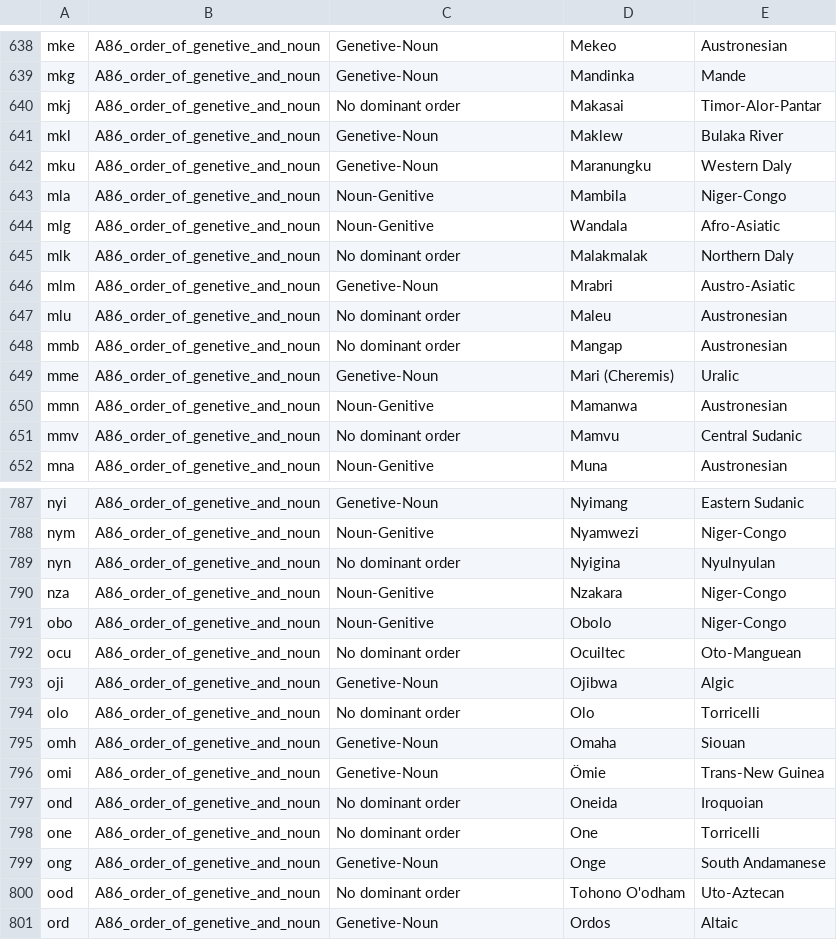
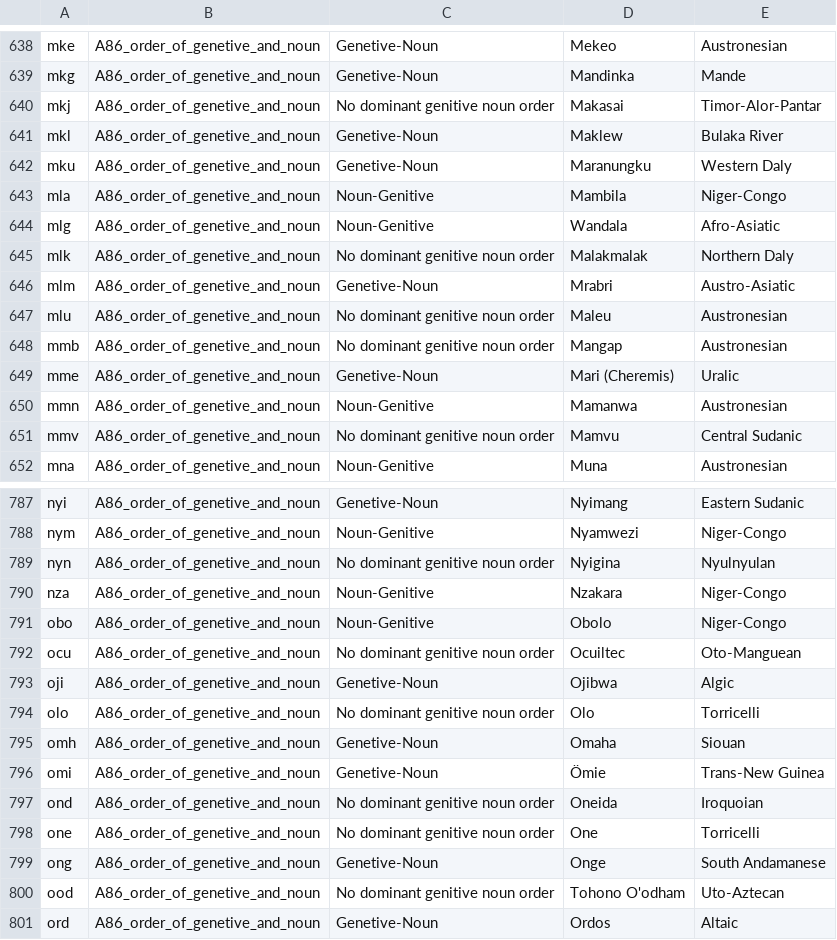
Before and after one commit to Eszettfors/DH-Tools-universals, a CSV file: Processed/86A.csv, drawn as a sheet; only a part is shown, gaps mark what is left out; the diff covers the shown part only.

```diff
--- a/Processed/86A.csv
+++ b/Processed/86A.csv
@@ -639,3 +639,3 @@ mke,A86_order_of_genetive_and_noun,Genetive-Noun,Mekeo,Austronesian
 mkg,A86_order_of_genetive_and_noun,Genetive-Noun,Mandinka,Mande
-mkj,A86_order_of_genetive_and_noun,No dominant order,Makasai,Timor-Alor-Pantar
+mkj,A86_order_of_genetive_and_noun,No dominant genitive noun order,Makasai,Timor-Alor-Pantar
 mkl,A86_order_of_genetive_and_noun,Genetive-Noun,Maklew,Bulaka River
@@ -644,9 +644,9 @@ mla,A86_order_of_genetive_and_noun,Noun-Genitive,Mambila,Niger-Congo
 mlg,A86_order_of_genetive_and_noun,Noun-Genitive,Wandala,Afro-Asiatic
-mlk,A86_order_of_genetive_and_noun,No dominant order,Malakmalak,Northern Daly
+mlk,A86_order_of_genetive_and_noun,No dominant genitive noun order,Malakmalak,Northern Daly
 mlm,A86_order_of_genetive_and_noun,Genetive-Noun,Mrabri,Austro-Asiatic
-mlu,A86_order_of_genetive_and_noun,No dominant order,Maleu,Austronesian
-mmb,A86_order_of_genetive_and_noun,No dominant order,Mangap,Austronesian
+mlu,A86_order_of_genetive_and_noun,No dominant genitive noun order,Maleu,Austronesian
+mmb,A86_order_of_genetive_and_noun,No dominant genitive noun order,Mangap,Austronesian
 mme,A86_order_of_genetive_and_noun,Genetive-Noun,Mari (Cheremis),Uralic
 mmn,A86_order_of_genetive_and_noun,Noun-Genitive,Mamanwa,Austronesian
-mmv,A86_order_of_genetive_and_noun,No dominant order,Mamvu,Central Sudanic
+mmv,A86_order_of_genetive_and_noun,No dominant genitive noun order,Mamvu,Central Sudanic
 mna,A86_order_of_genetive_and_noun,Noun-Genitive,Muna,Austronesian
@@ -788,14 +788,14 @@ nyi,A86_order_of_genetive_and_noun,Genetive-Noun,Nyimang,Eastern Sudanic
 nym,A86_order_of_genetive_and_noun,Noun-Genitive,Nyamwezi,Niger-Congo
-nyn,A86_order_of_genetive_and_noun,No dominant order,Nyigina,Nyulnyulan
+nyn,A86_order_of_genetive_and_noun,No dominant genitive noun order,Nyigina,Nyulnyulan
 nza,A86_order_of_genetive_and_noun,Noun-Genitive,Nzakara,Niger-Congo
 obo,A86_order_of_genetive_and_noun,Noun-Genitive,Obolo,Niger-Congo
-ocu,A86_order_of_genetive_and_noun,No dominant order,Ocuiltec,Oto-Manguean
+ocu,A86_order_of_genetive_and_noun,No dominant genitive noun order,Ocuiltec,Oto-Manguean
 oji,A86_order_of_genetive_and_noun,Genetive-Noun,Ojibwa,Algic
-olo,A86_order_of_genetive_and_noun,No dominant order,Olo,Torricelli
+olo,A86_order_of_genetive_and_noun,No dominant genitive noun order,Olo,Torricelli
 omh,A86_order_of_genetive_and_noun,Genetive-Noun,Omaha,Siouan
 omi,A86_order_of_genetive_and_noun,Genetive-Noun,Ömie,Trans-New Guinea
-ond,A86_order_of_genetive_and_noun,No dominant order,Oneida,Iroquoian
-one,A86_order_of_genetive_and_noun,No dominant order,One,Torricelli
+ond,A86_order_of_genetive_and_noun,No dominant genitive noun order,Oneida,Iroquoian
+one,A86_order_of_genetive_and_noun,No dominant genitive noun order,One,Torricelli
 ong,A86_order_of_genetive_and_noun,Genetive-Noun,Onge,South Andamanese
-ood,A86_order_of_genetive_and_noun,No dominant order,Tohono O'odham,Uto-Aztecan
+ood,A86_order_of_genetive_and_noun,No dominant genitive noun order,Tohono O'odham,Uto-Aztecan
 ord,A86_order_of_genetive_and_noun,Genetive-Noun,Ordos,Altaic
```
Also changed, not shown: 78 edited cells elsewhere in this file, Processed/85A.csv, 1 other file.
